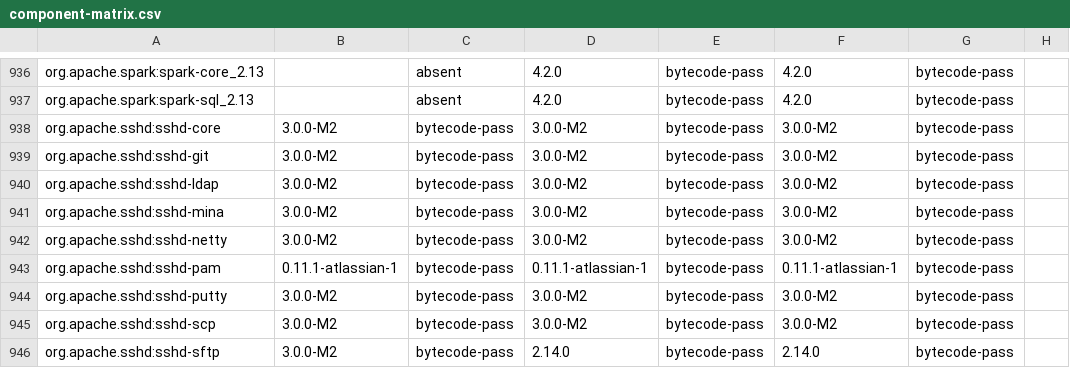
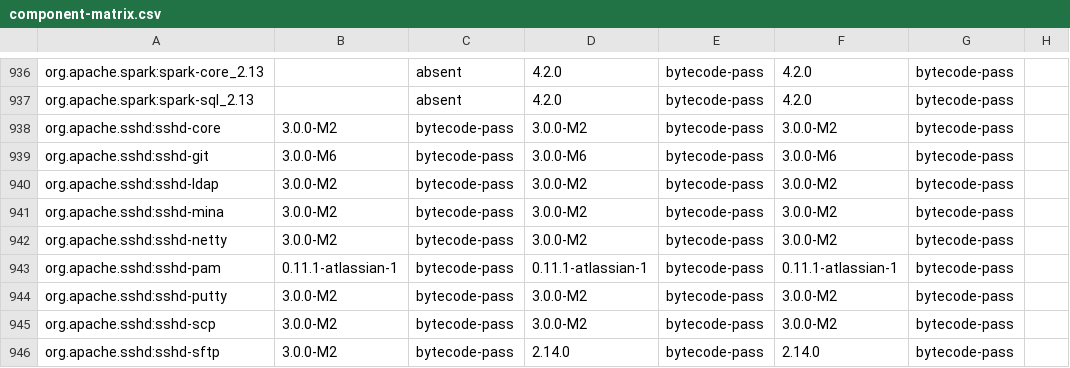
Before and after one commit to ddd-4-java/ddd4j, a CSV file: config/dependencies/component-matrix.csv, drawn as a sheet; only a part is shown, gaps mark what is left out.

Commit message:
fix(dependencies): align MINA SSHD with patched M6 release

```diff
--- a/config/dependencies/component-matrix.csv
+++ b/config/dependencies/component-matrix.csv
@@ -938,3 +938,3 @@ org.apache.spark:spark-sql_2.13,,absent,4.2.0,bytecode-pass,4.2.0,bytecode-pass,
 org.apache.sshd:sshd-core,3.0.0-M2,bytecode-pass,3.0.0-M2,bytecode-pass,3.0.0-M2,bytecode-pass,
-org.apache.sshd:sshd-git,3.0.0-M2,bytecode-pass,3.0.0-M2,bytecode-pass,3.0.0-M2,bytecode-pass,
+org.apache.sshd:sshd-git,3.0.0-M6,bytecode-pass,3.0.0-M6,bytecode-pass,3.0.0-M6,bytecode-pass,
 org.apache.sshd:sshd-ldap,3.0.0-M2,bytecode-pass,3.0.0-M2,bytecode-pass,3.0.0-M2,bytecode-pass,
```
Also changed, not shown: 2 other files.
